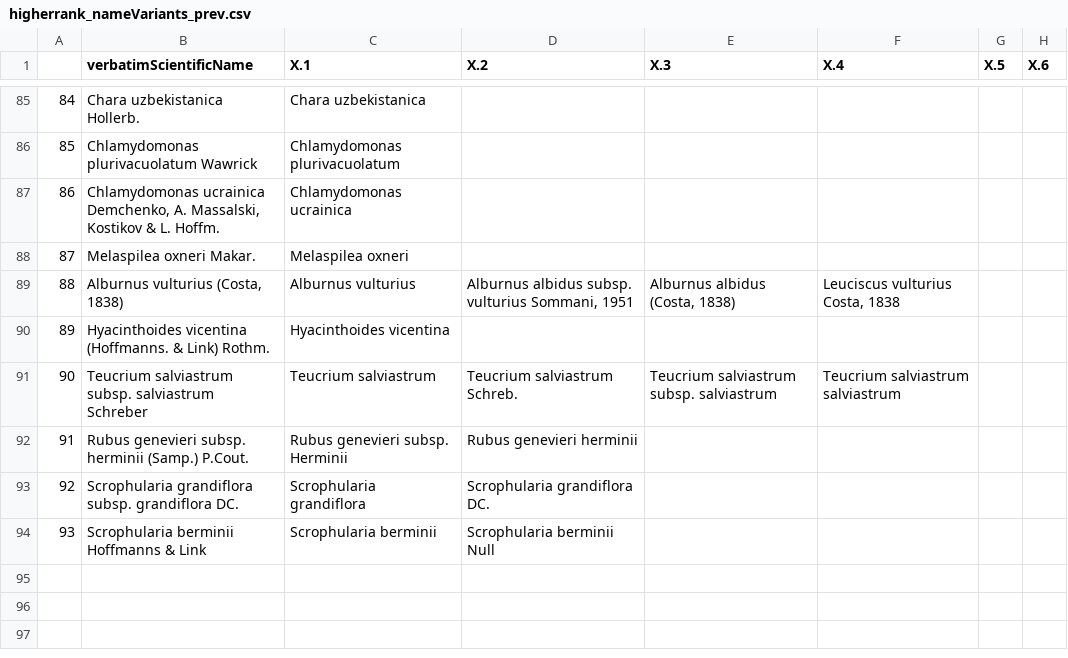
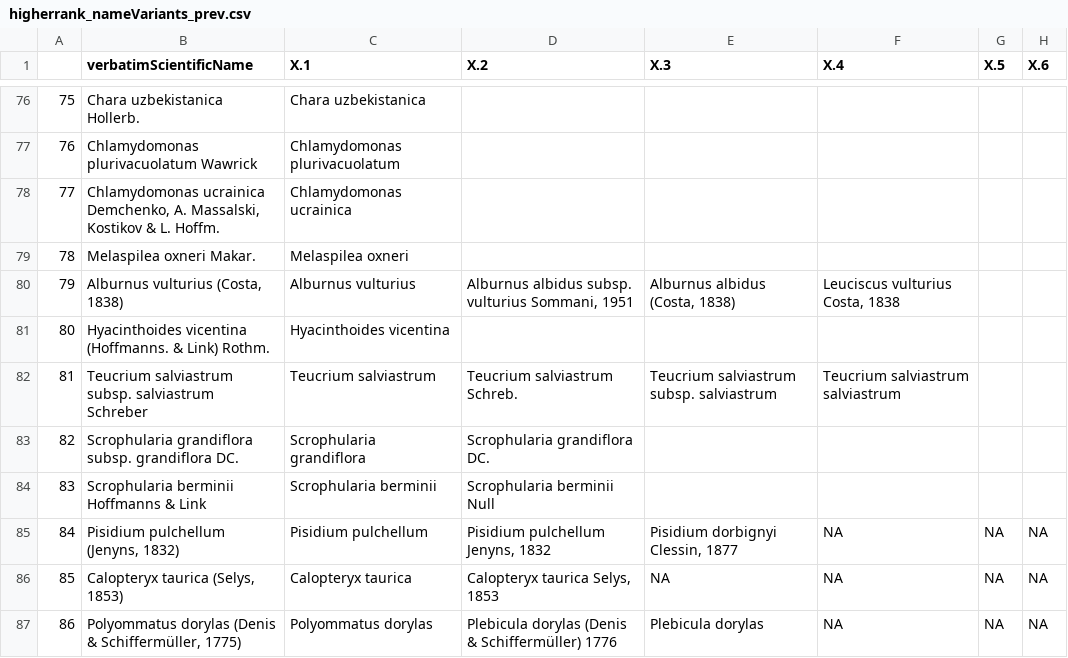
Before and after one commit to olehprylutskyi/GBIF_occurence_download, a CSV file: data/higherrank_nameVariants_prev.csv, drawn as a sheet; only a part is shown, gaps mark what is left out; removed rows and columns are numbered as before the commit, all else as after; the diff covers the shown part only; the diff names each change by its address in the sheet, - before the commit and + after, or states it on an @@ line.

```diff
--- a/data/higherrank_nameVariants_prev.csv
+++ b/data/higherrank_nameVariants_prev.csv
@@ column A renumbered between rows 25 and 84 @@
-row 92: 91 | Rubus genevieri subsp. herminii (Samp.) P.Cout. | Rubus genevieri subsp. Herminii | Rubus genevieri herminii
+row 85: 84 | Pisidium pulchellum (Jenyns, 1832) | Pisidium pulchellum | Pisidium pulchellum Jenyns, 1832 | Pisidium dorbignyi Clessin, 1877 | NA | NA | NA
+row 86: 85 | Calopteryx taurica (Selys, 1853) | Calopteryx taurica | Calopteryx taurica Selys, 1853 | NA | NA | NA | NA
+row 87: 86 | Polyommatus dorylas (Denis & Schiffermüller, 1775) | Polyommatus dorylas | Plebicula dorylas (Denis & Schiffermüller) 1776 | Plebicula dorylas | NA | NA | NA
```
Also changed, not shown: 5 added rows and 9 removed rows elsewhere in this file, data/higherrank_nameVariants.csv, 8 other files.
